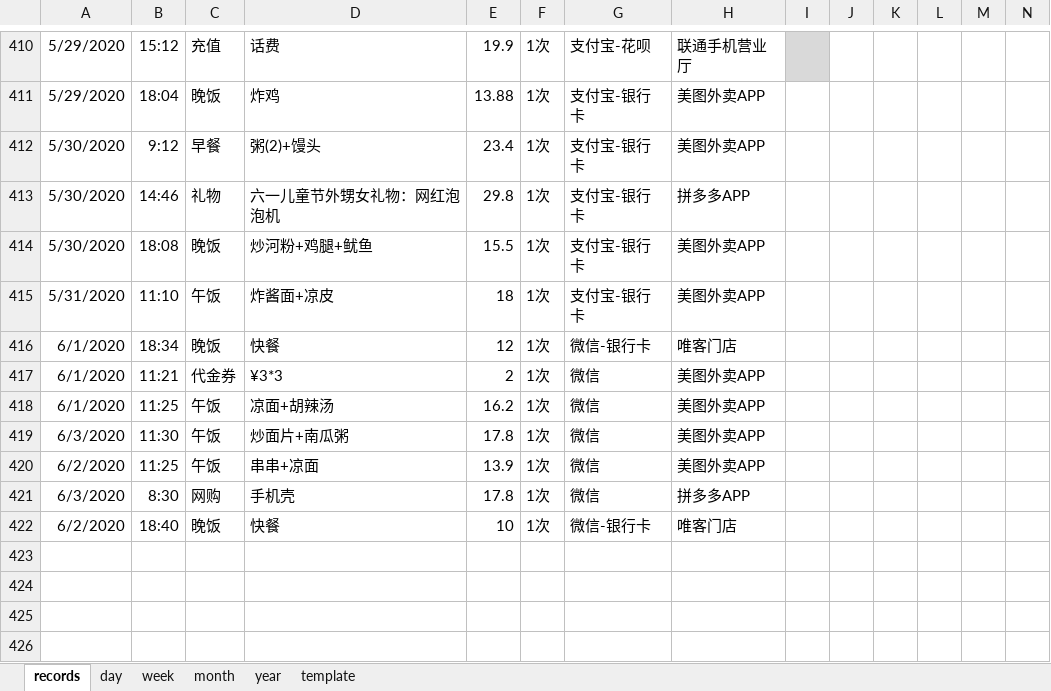
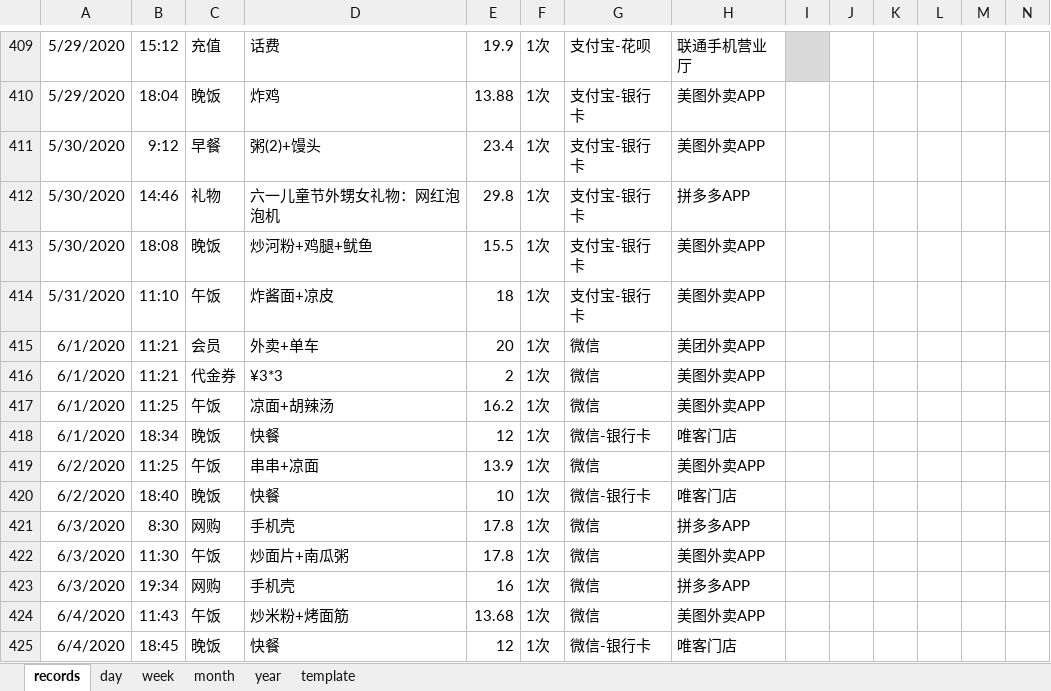
Before and after one commit to Gzhennaxia/Gzhennaxia.github.io, an Excel workbook: source/excel/ledger.xlsx, sheet records, drawn as a sheet; only a part is shown, gaps mark what is left out; values as stored, in another font and other column widths than the file's, no borders; table styles not drawn; addresses are those after the commit; rows hold the shown columns only; the diff covers the shown part only; the diff names each change by its address in the sheet, - before the commit and + after, or states it on an @@ line.

```diff
--- a/source/excel/ledger.xlsx (sheet records)
+++ b/source/excel/ledger.xlsx (sheet records)
+row 415: 6/1/2020 | 11:21 | 会员 | 外卖+单车 | 20 | 1次 | 微信 | 美团外卖APP
@@ row 416 moved to row 418: 6/1/2020 @@
@@ row 420 moved to row 419: 6/2/2020 @@
+row 420: 6/2/2020 | 18:40 | 晚饭 | 快餐 | 10 | 1次 | 微信-银行卡 | 唯客门店
+row 421: 6/3/2020 | 8:30 | 网购 | 手机壳 | 17.8 | 1次 | 微信 | 拼多多APP
-B423: 8:30
+B423: 19:34
-E423: 17.8
+E423: 16
+row 424: 6/4/2020 | 11:43 | 午饭 | 炒米粉+烤面筋 | 13.68 | 1次 | 微信 | 美图外卖APP
-A425: 6/2/2020
+A425: 6/4/2020
-B425: 18:40
+B425: 18:45
-E425: 10
+E425: 12
```
Also changed, not shown: 1 removed row and 22 edited cells elsewhere in this sheet, formulas that keep their value, source/excel/Abstinence.xlsx.
